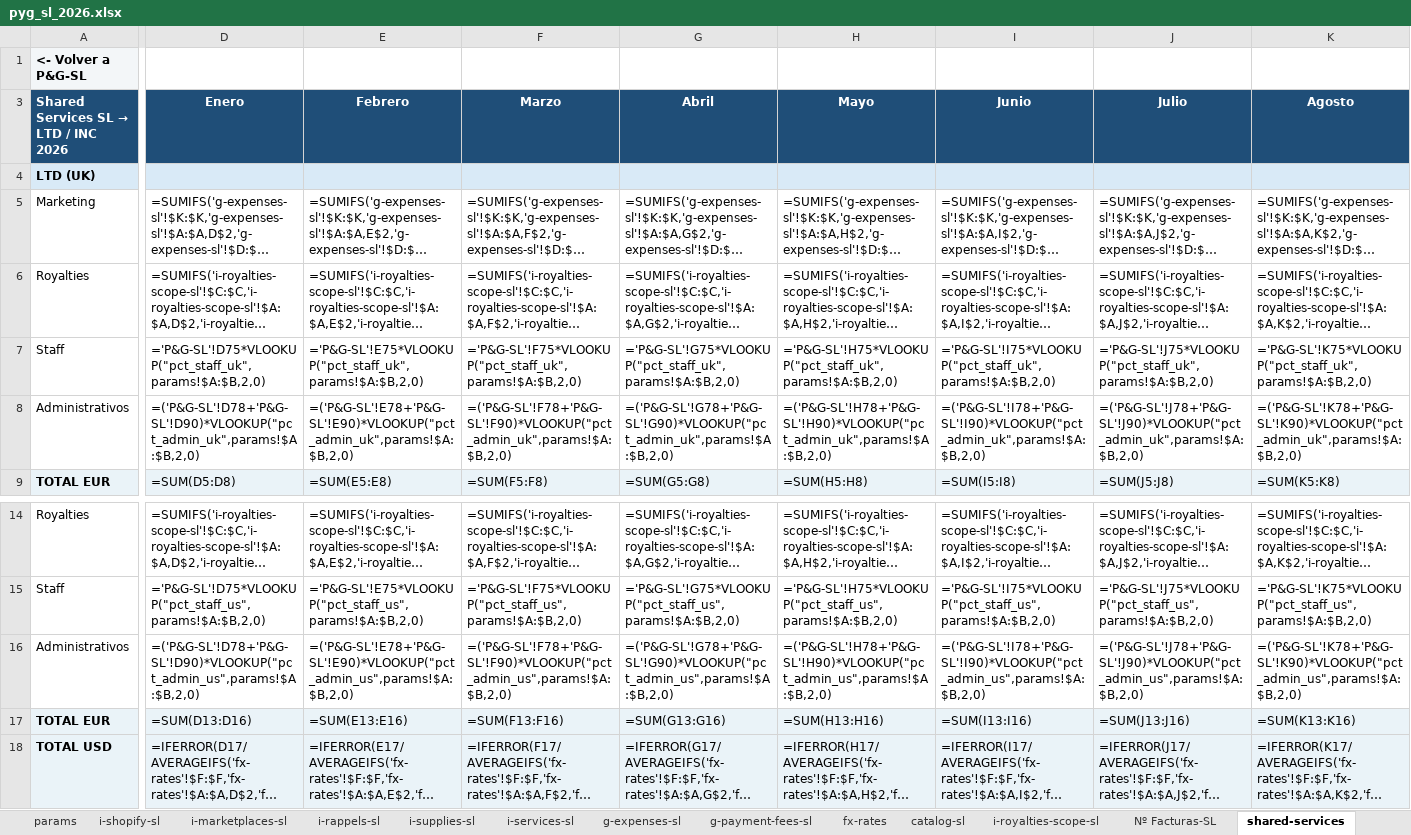
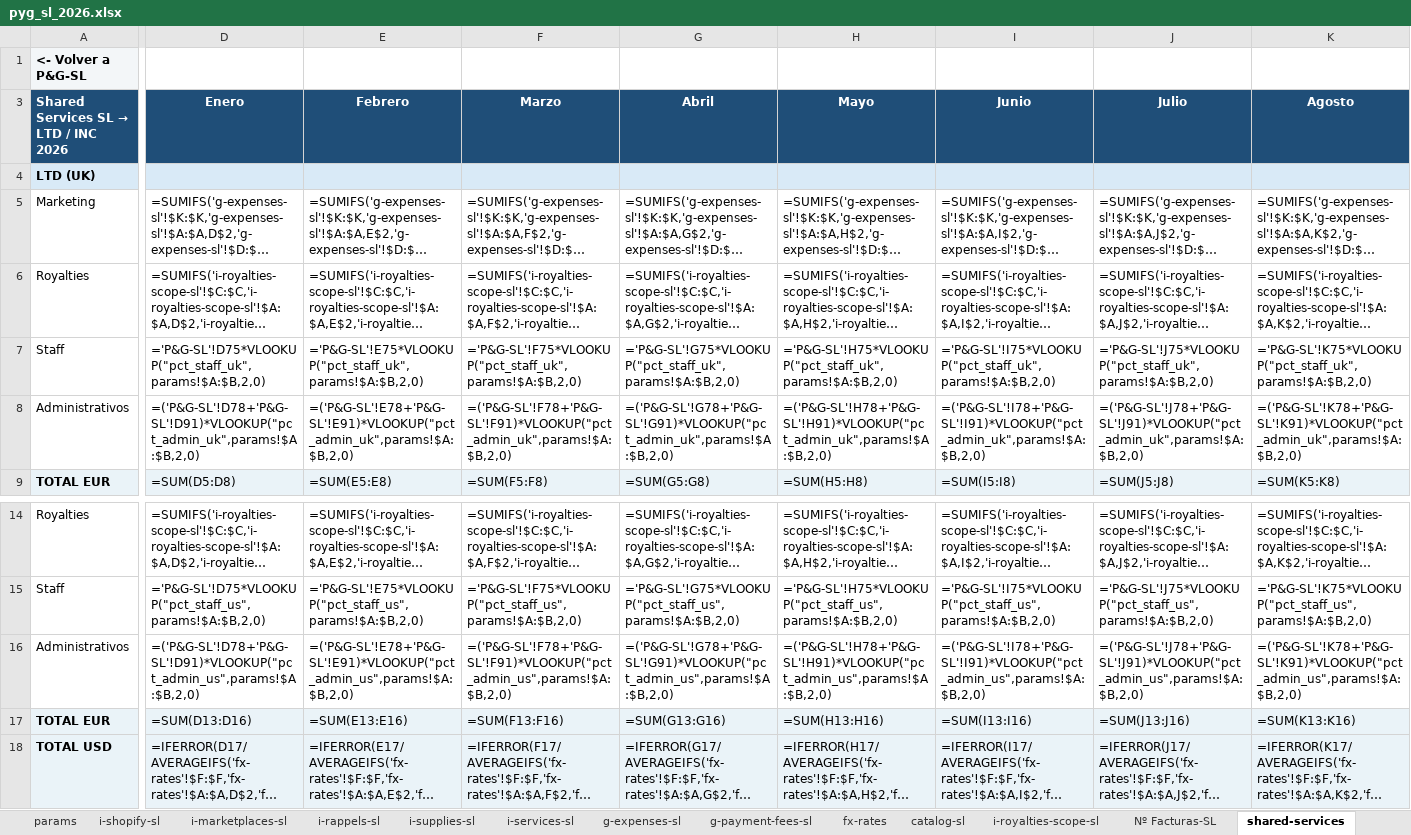
Before and after one commit to devartesta/lector_facturas, an Excel workbook: output/spreadsheet/pyg_sl_2026.xlsx, sheet shared-services, drawn as a sheet; only a part is shown, gaps mark what is left out; long unchanged cells end in …; values as stored, in another font and other column widths than the file's, no borders; formulas without a stored value are shown as written; the diff covers the shown part only; the diff names each change by its address in the sheet, - before the commit and + after, or states it on an @@ line.

```diff
--- a/output/spreadsheet/pyg_sl_2026.xlsx (sheet shared-services)
+++ b/output/spreadsheet/pyg_sl_2026.xlsx (sheet shared-services)
-D8 (Enero): =('P&G-SL'!D78+'P&G-SL'!D90)*VLOOKUP("pct_admin_uk",params!$A:$B,2,0)
+D8 (Enero): =('P&G-SL'!D78+'P&G-SL'!D91)*VLOOKUP("pct_admin_uk",params!$A:$B,2,0)
-E8 (Febrero): =('P&G-SL'!E78+'P&G-SL'!E90)*VLOOKUP("pct_admin_uk",params!$A:$B,2,0)
+E8 (Febrero): =('P&G-SL'!E78+'P&G-SL'!E91)*VLOOKUP("pct_admin_uk",params!$A:$B,2,0)
-F8 (Marzo): =('P&G-SL'!F78+'P&G-SL'!F90)*VLOOKUP("pct_admin_uk",params!$A:$B,2,0)
+F8 (Marzo): =('P&G-SL'!F78+'P&G-SL'!F91)*VLOOKUP("pct_admin_uk",params!$A:$B,2,0)
-G8 (Abril): =('P&G-SL'!G78+'P&G-SL'!G90)*VLOOKUP("pct_admin_uk",params!$A:$B,2,0)
+G8 (Abril): =('P&G-SL'!G78+'P&G-SL'!G91)*VLOOKUP("pct_admin_uk",params!$A:$B,2,0)
-H8 (Mayo): =('P&G-SL'!H78+'P&G-SL'!H90)*VLOOKUP("pct_admin_uk",params!$A:$B,2,0)
+H8 (Mayo): =('P&G-SL'!H78+'P&G-SL'!H91)*VLOOKUP("pct_admin_uk",params!$A:$B,2,0)
-I8 (Junio): =('P&G-SL'!I78+'P&G-SL'!I90)*VLOOKUP("pct_admin_uk",params!$A:$B,2,0)
+I8 (Junio): =('P&G-SL'!I78+'P&G-SL'!I91)*VLOOKUP("pct_admin_uk",params!$A:$B,2,0)
-J8 (Julio): =('P&G-SL'!J78+'P&G-SL'!J90)*VLOOKUP("pct_admin_uk",params!$A:$B,2,0)
+J8 (Julio): =('P&G-SL'!J78+'P&G-SL'!J91)*VLOOKUP("pct_admin_uk",params!$A:$B,2,0)
-K8 (Agosto): =('P&G-SL'!K78+'P&G-SL'!K90)*VLOOKUP("pct_admin_uk",params!$A:$B,2,0)
+K8 (Agosto): =('P&G-SL'!K78+'P&G-SL'!K91)*VLOOKUP("pct_admin_uk",params!$A:$B,2,0)
-D16 (Enero): =('P&G-SL'!D78+'P&G-SL'!D90)*VLOOKUP("pct_admin_us",params!$A:$B,2,0)
+D16 (Enero): =('P&G-SL'!D78+'P&G-SL'!D91)*VLOOKUP("pct_admin_us",params!$A:$B,2,0)
-E16 (Febrero): =('P&G-SL'!E78+'P&G-SL'!E90)*VLOOKUP("pct_admin_us",params!$A:$B,2,0)
+E16 (Febrero): =('P&G-SL'!E78+'P&G-SL'!E91)*VLOOKUP("pct_admin_us",params!$A:$B,2,0)
-F16 (Marzo): =('P&G-SL'!F78+'P&G-SL'!F90)*VLOOKUP("pct_admin_us",params!$A:$B,2,0)
+F16 (Marzo): =('P&G-SL'!F78+'P&G-SL'!F91)*VLOOKUP("pct_admin_us",params!$A:$B,2,0)
-G16 (Abril): =('P&G-SL'!G78+'P&G-SL'!G90)*VLOOKUP("pct_admin_us",params!$A:$B,2,0)
+G16 (Abril): =('P&G-SL'!G78+'P&G-SL'!G91)*VLOOKUP("pct_admin_us",params!$A:$B,2,0)
-H16 (Mayo): =('P&G-SL'!H78+'P&G-SL'!H90)*VLOOKUP("pct_admin_us",params!$A:$B,2,0)
+H16 (Mayo): =('P&G-SL'!H78+'P&G-SL'!H91)*VLOOKUP("pct_admin_us",params!$A:$B,2,0)
-I16 (Junio): =('P&G-SL'!I78+'P&G-SL'!I90)*VLOOKUP("pct_admin_us",params!$A:$B,2,0)
+I16 (Junio): =('P&G-SL'!I78+'P&G-SL'!I91)*VLOOKUP("pct_admin_us",params!$A:$B,2,0)
-J16 (Julio): =('P&G-SL'!J78+'P&G-SL'!J90)*VLOOKUP("pct_admin_us",params!$A:$B,2,0)
+J16 (Julio): =('P&G-SL'!J78+'P&G-SL'!J91)*VLOOKUP("pct_admin_us",params!$A:$B,2,0)
-K16 (Agosto): =('P&G-SL'!K78+'P&G-SL'!K90)*VLOOKUP("pct_admin_us",params!$A:$B,2,0)
+K16 (Agosto): =('P&G-SL'!K78+'P&G-SL'!K91)*VLOOKUP("pct_admin_us",params!$A:$B,2,0)
```
Also changed, not shown: 8 edited cells elsewhere in this sheet, sheet P&G-SL, sheet Nº Facturas-SL, sheet g-expenses-sl, sheet catalog-sl, sheet i-shopify-sl, sheet params, hidden cells, output/spreadsheet/pyg_consolidado_2026.xlsx, output/spreadsheet/pyg_inc_2026.xlsx, 5 other files.
